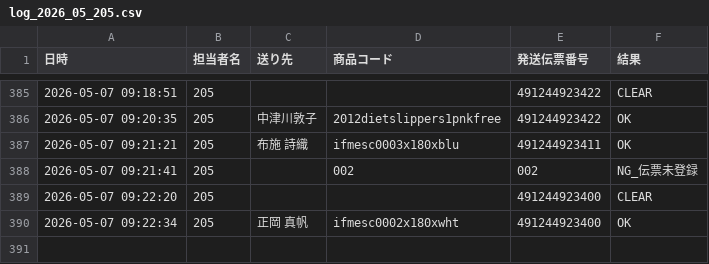
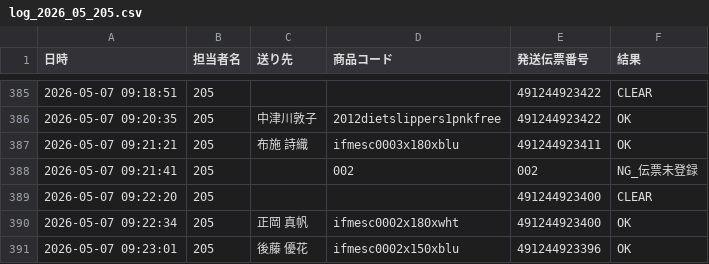
Before and after one commit to hirono-s1015/picking-app, a CSV file: logs/log_2026_05_205.csv, drawn as a sheet; only a part is shown, gaps mark what is left out.

Commit message:
[log] 491244923396 OK

```diff
--- a/logs/log_2026_05_205.csv
+++ b/logs/log_2026_05_205.csv
@@ -390 +390,2 @@
 2026-05-07 09:22:34,205,正岡 真帆,ifmesc0002x180xwht,491244923400,OK
+2026-05-07 09:23:01,205,後藤 優花,ifmesc0002x150xblu,491244923396,OK
```
